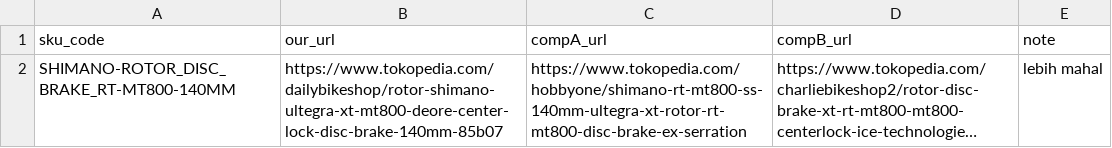
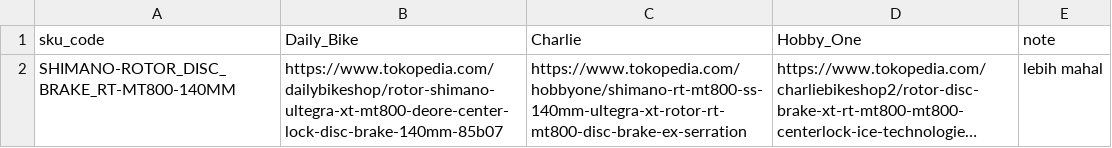
Before and after one commit to dmnla/tokopedia-price-bot, a CSV file: sku_map.csv, drawn as a sheet; long unchanged cells end in …; the diff names each change by its address in the sheet, - before the commit and + after, or states it on an @@ line.

Commit message:
Update sku_map.csv
Change SKU Map

```diff
--- a/sku_map.csv
+++ b/sku_map.csv
-B1: our_url
+B1: Daily_Bike
-C1: compA_url
+C1: Charlie
-D1: compB_url
+D1: Hobby_One
```
